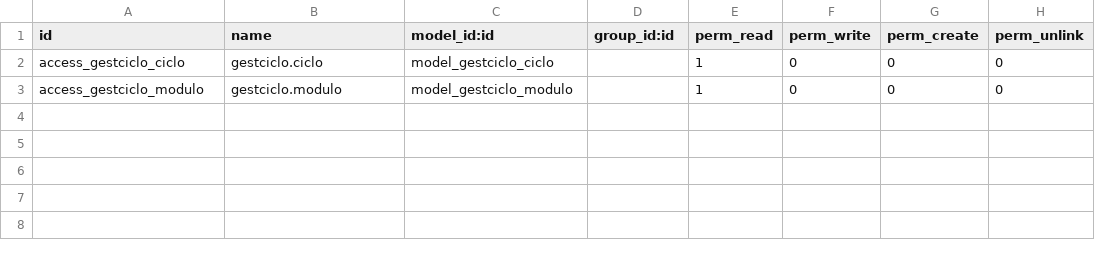
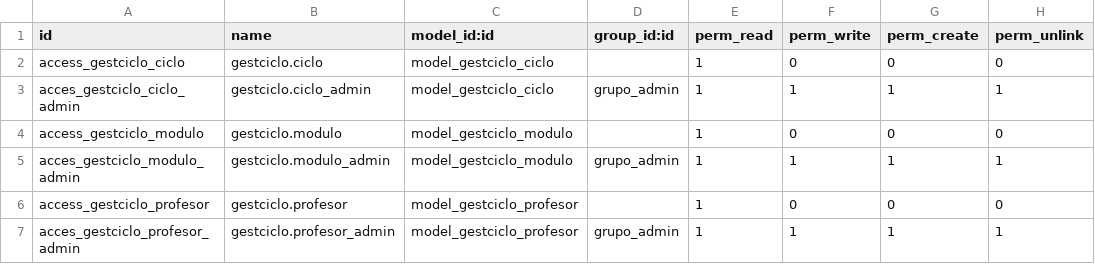
Before and after one commit to A18JuanCG/gestciclo, a CSV file: gestciclo/security/ir.model.access.csv, drawn as a sheet.

Commit message:
Añadidos profesor, grupo_admin, formularios, name por nombre...

```diff
--- a/gestciclo/security/ir.model.access.csv
+++ b/gestciclo/security/ir.model.access.csv
@@ -2,2 +2,6 @@ id,name,model_id:id,group_id:id,perm_read,perm_write,perm_create,perm_unlink
 access_gestciclo_ciclo,gestciclo.ciclo,model_gestciclo_ciclo,,1,0,0,0
+acces_gestciclo_ciclo_admin,gestciclo.ciclo_admin,model_gestciclo_ciclo,grupo_admin,1,1,1,1
 access_gestciclo_modulo,gestciclo.modulo,model_gestciclo_modulo,,1,0,0,0
+acces_gestciclo_modulo_admin,gestciclo.modulo_admin,model_gestciclo_modulo,grupo_admin,1,1,1,1
+access_gestciclo_profesor,gestciclo.profesor,model_gestciclo_profesor,,1,0,0,0
+acces_gestciclo_profesor_admin,gestciclo.profesor_admin,model_gestciclo_profesor,grupo_admin,1,1,1,1
```
Also changed, not shown: 6 other files.
